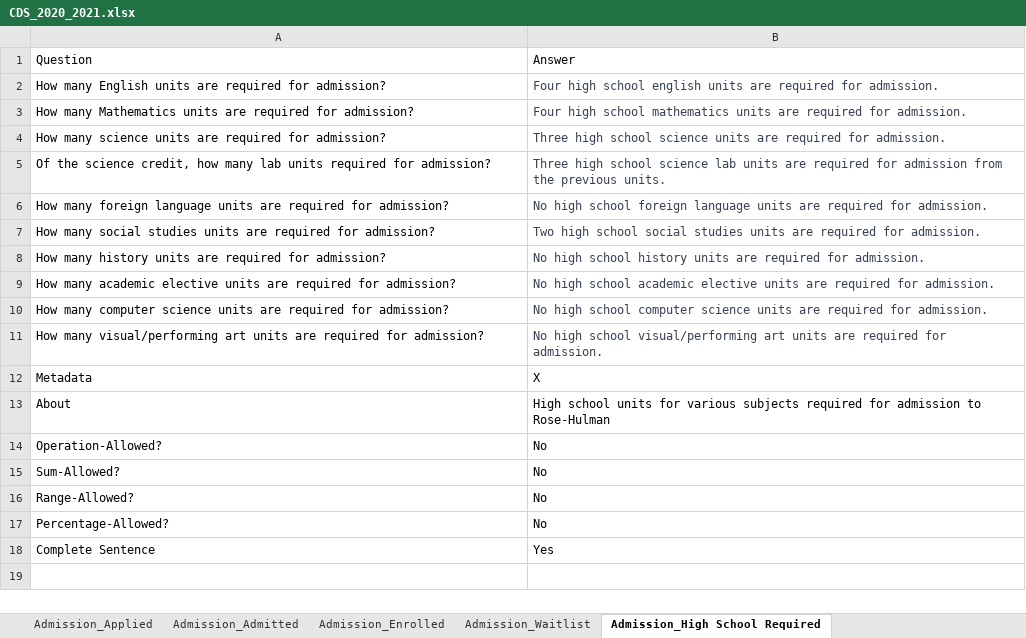
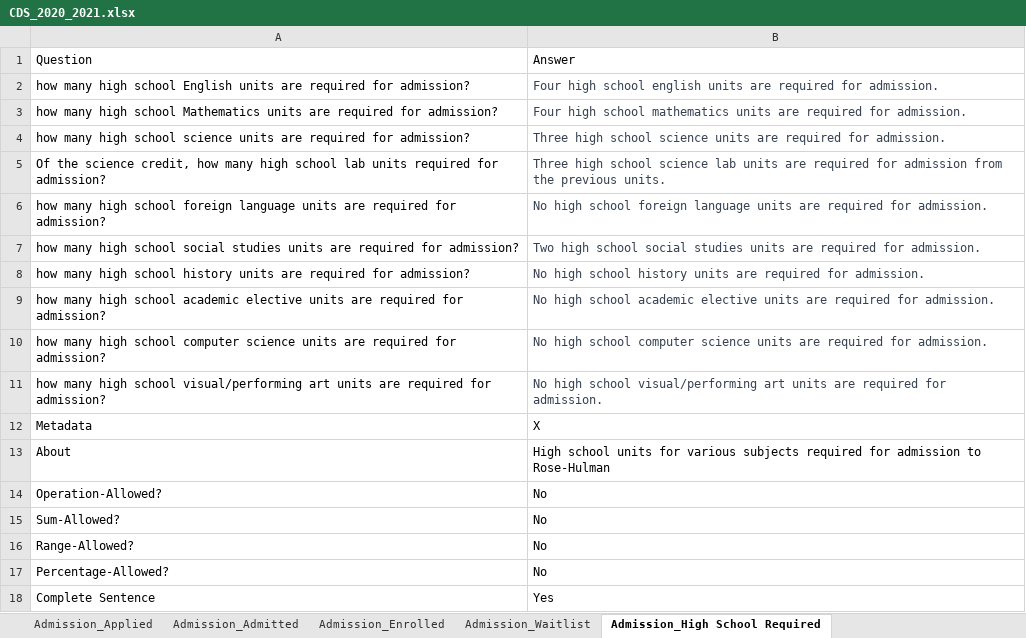
Before and after one commit to rhit-dingb/rhit_IRPA_2023, an Excel workbook: NewCDSDataFromClient/CDS_2020_2021.xlsx, sheet Admission_High School Required, drawn as a sheet; values as stored, in another font and other column widths than the file's, no borders; the diff names each change by its address in the sheet, - before the commit and + after, or states it on an @@ line.

```diff
--- a/NewCDSDataFromClient/CDS_2020_2021.xlsx (sheet Admission_High School Required)
+++ b/NewCDSDataFromClient/CDS_2020_2021.xlsx (sheet Admission_High School Required)
-A2: How many English units…
+A2: how many high school English units…
-A3: How many Mathematics units…
+A3: how many high school Mathematics units…
-A4: How many science units…
+A4: how many high school science units…
-A5: …how many lab units…
+A5: …how many high school lab units…
-A6: How many foreign language…
+A6: how many high school foreign language…
-A7: How many social studies…
+A7: how many high school social studies…
-A8: How many history units…
+A8: how many high school history units…
-A9: How many academic elective…
+A9: how many high school academic elective…
-A10: How many computer science…
+A10: how many high school computer science…
-A11: How many visual/performing art…
+A11: how many high school visual/performing art…
```
Also changed, not shown: sheet Enrollment_General, sheet General Info, sheet Enrollment_Race First time year, sheet Enrollment_Race Undergraduate, sheet Admission_High School Recommend, sheet Admission_Policies, 11 more sheets, 3 other files.
